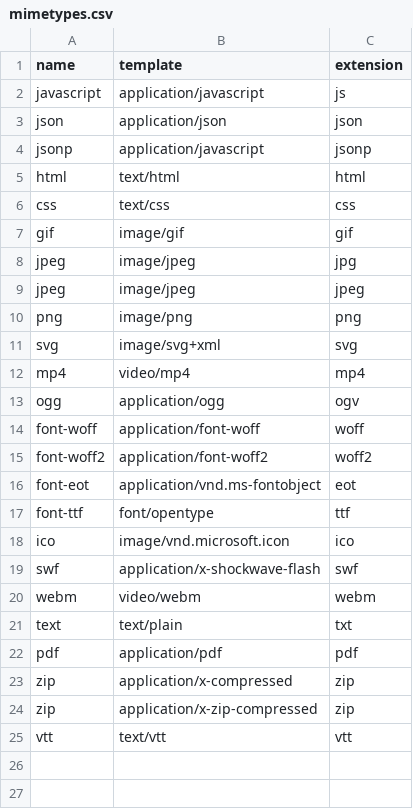
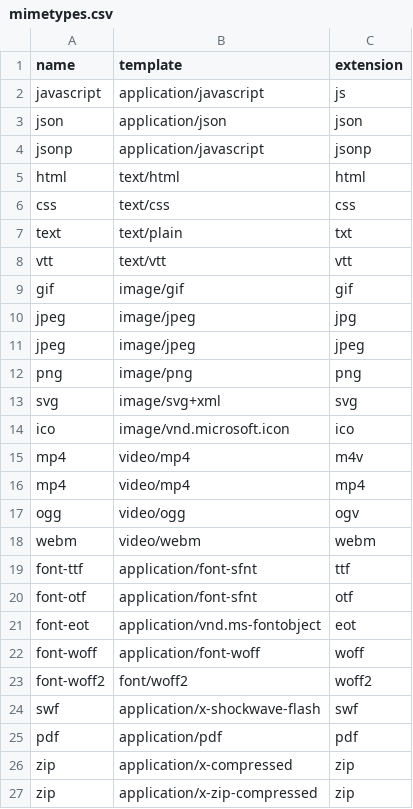
Before and after one commit to grid23/korbutJS, a CSV file: src/server/mimetypes.csv, drawn as a sheet.

Commit message:
Update mimetypes.csv
Update mime types

```diff
--- a/src/server/mimetypes.csv
+++ b/src/server/mimetypes.csv
@@ -6,2 +6,4 @@ html;text/html;html
 css;text/css;css
+text;text/plain;txt
+vtt;text/vtt;vtt
 gif;image/gif;gif
@@ -11,12 +13,13 @@ png;image/png;png
 svg;image/svg+xml;svg
+ico;image/vnd.microsoft.icon;ico
+mp4;video/mp4;m4v
 mp4;video/mp4;mp4
-ogg;application/ogg;ogv
+ogg;video/ogg;ogv
+webm;video/webm;webm
+font-ttf;application/font-sfnt;ttf
+font-otf;application/font-sfnt;otf
+font-eot;application/vnd.ms-fontobject;eot
 font-woff;application/font-woff;woff
-font-woff2;application/font-woff2;woff2
-font-eot;application/vnd.ms-fontobject;eot
-font-ttf;font/opentype;ttf
-ico;image/vnd.microsoft.icon;ico
+font-woff2;font/woff2;woff2
 swf;application/x-shockwave-flash;swf
-webm;video/webm;webm
-text;text/plain;txt
 pdf;application/pdf;pdf
@@ -24,2 +27 @@ zip;application/x-compressed;zip
 zip;application/x-zip-compressed;zip
-vtt;text/vtt;vtt
```
